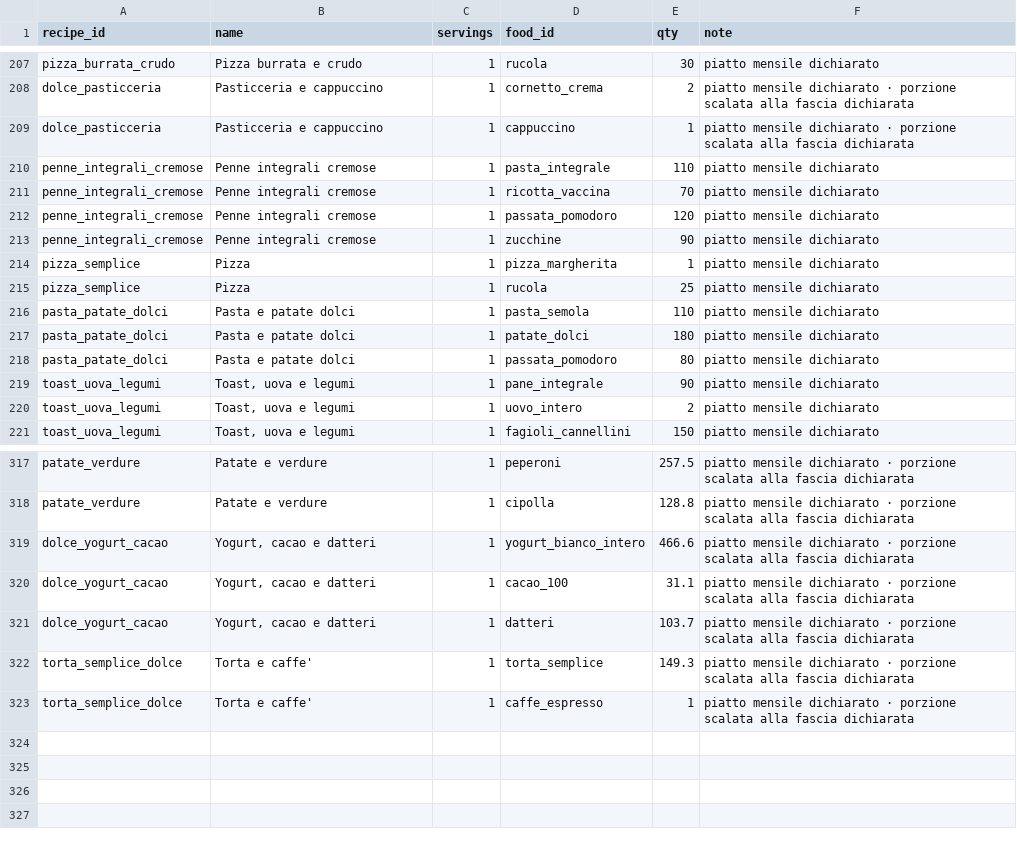
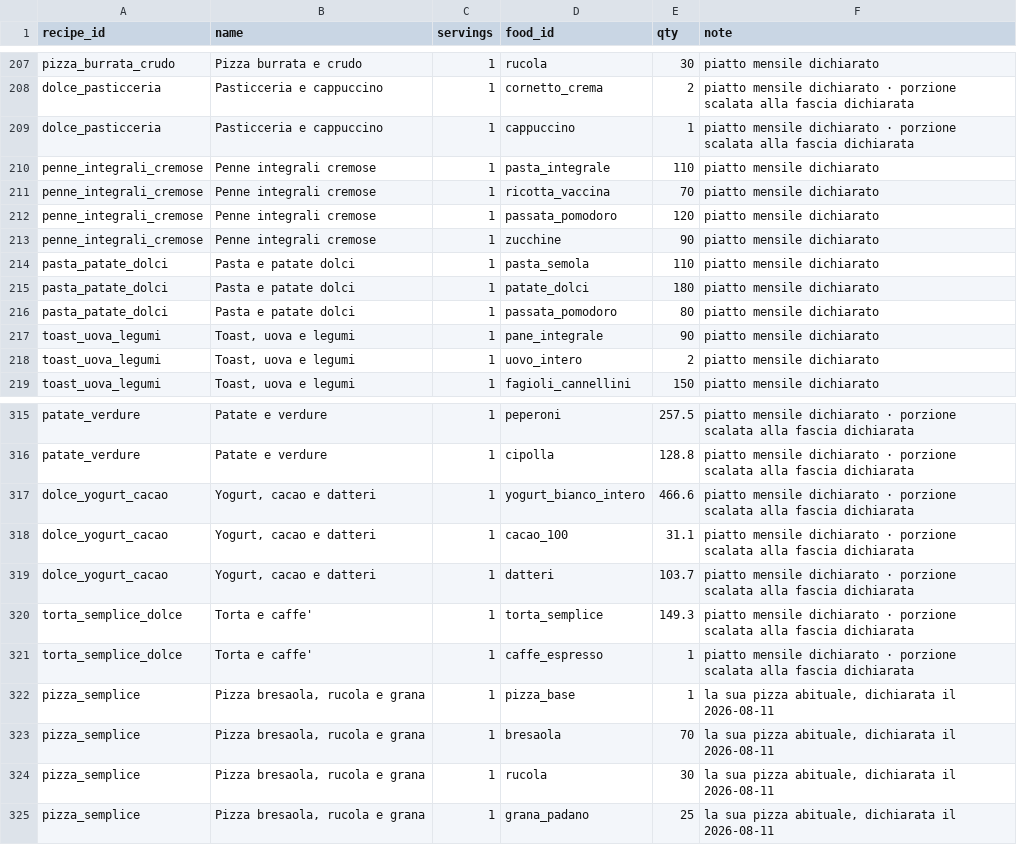
Before and after one commit to micmer-git/micmer-git.github.io, a CSV file: tools/food/data/recipes.csv, drawn as a sheet; only a part is shown, gaps mark what is left out.

```diff
--- a/tools/food/data/recipes.csv
+++ b/tools/food/data/recipes.csv
@@ -213,4 +213,2 @@ penne_integrali_cremose,Penne integrali cremose,1,passata_pomodoro,120,piatto me
 penne_integrali_cremose,Penne integrali cremose,1,zucchine,90,piatto mensile dichiarato
-pizza_semplice,Pizza,1,pizza_margherita,1,piatto mensile dichiarato
-pizza_semplice,Pizza,1,rucola,25,piatto mensile dichiarato
 pasta_patate_dolci,Pasta e patate dolci,1,pasta_semola,110,piatto mensile dichiarato
@@ -323 +321,5 @@ torta_semplice_dolce,Torta e caffe',1,torta_semplice,149.3,piatto mensile dichia
 torta_semplice_dolce,Torta e caffe',1,caffe_espresso,1,piatto mensile dichiarato · porzione scalata alla fascia dichiarata
+pizza_semplice,"Pizza bresaola, rucola e grana",1,pizza_base,1,"la sua pizza abituale, dichiarata il 2026-08-11"
+pizza_semplice,"Pizza bresaola, rucola e grana",1,bresaola,70,"la sua pizza abituale, dichiarata il 2026-08-11"
+pizza_semplice,"Pizza bresaola, rucola e grana",1,rucola,30,"la sua pizza abituale, dichiarata il 2026-08-11"
+pizza_semplice,"Pizza bresaola, rucola e grana",1,grana_padano,25,"la sua pizza abituale, dichiarata il 2026-08-11"
```
Also changed, not shown: tools/food/data/food_log.csv, tools/food/data/foods.csv, 6 other files.
